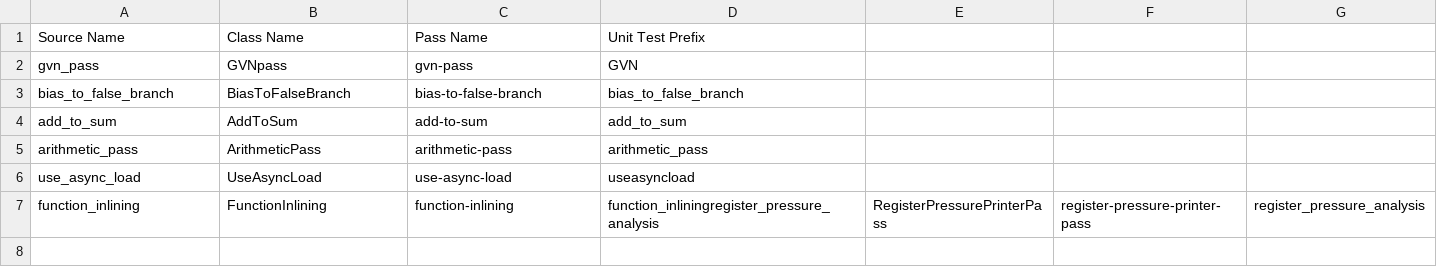
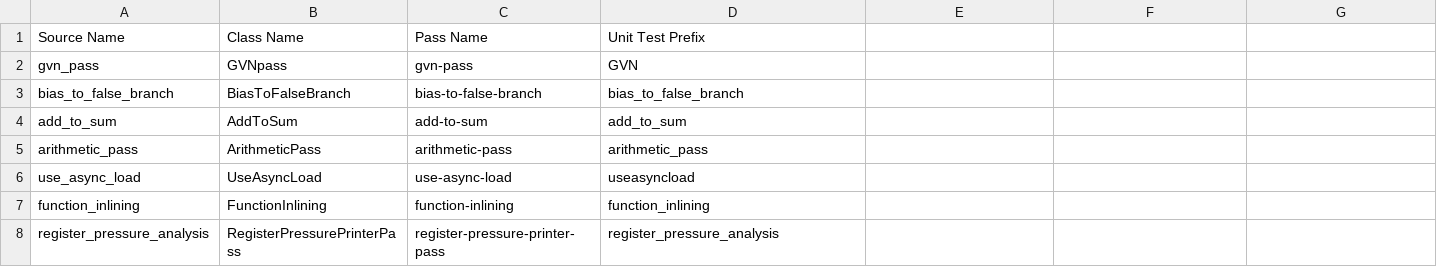
Before and after one commit to SyphonArch/swpp202301-compiler-team1, a CSV file: unit_tests/entries.csv, drawn as a sheet.

```diff
--- a/unit_tests/entries.csv
+++ b/unit_tests/entries.csv
@@ -6,2 +6,3 @@ arithmetic_pass,ArithmeticPass,arithmetic-pass,arithmetic_pass
 use_async_load,UseAsyncLoad,use-async-load,useasyncload
-function_inlining,FunctionInlining,function-inlining,function_inliningregister_pressure_analysis,RegisterPressurePrinterPass,register-pressure-printer-pass,register_pressure_analysis
+function_inlining,FunctionInlining,function-inlining,function_inlining
+register_pressure_analysis,RegisterPressurePrinterPass,register-pressure-printer-pass,register_pressure_analysis
```
Also changed, not shown: 1 other file.
